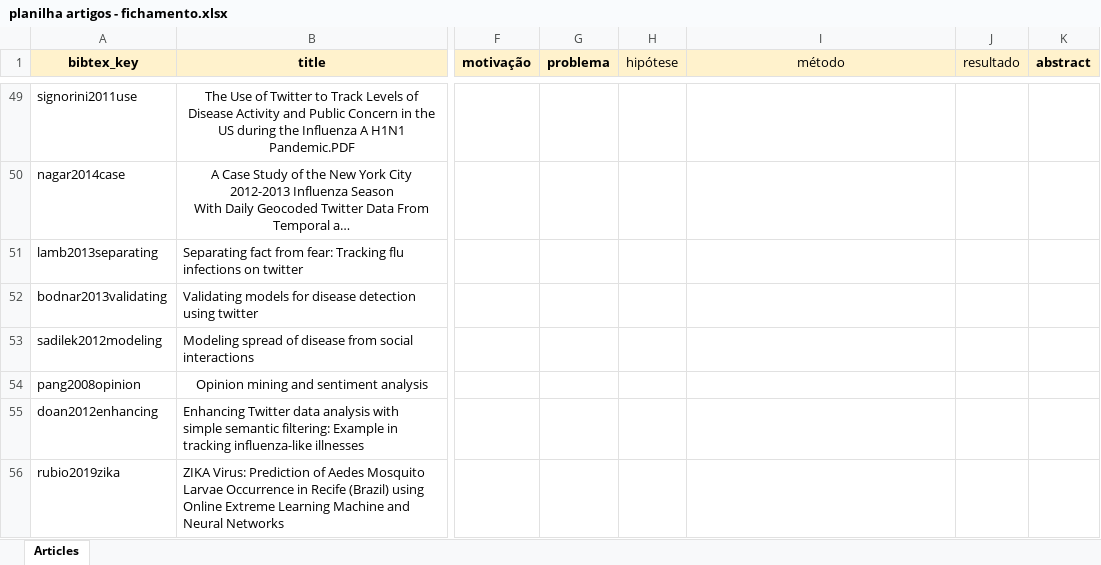
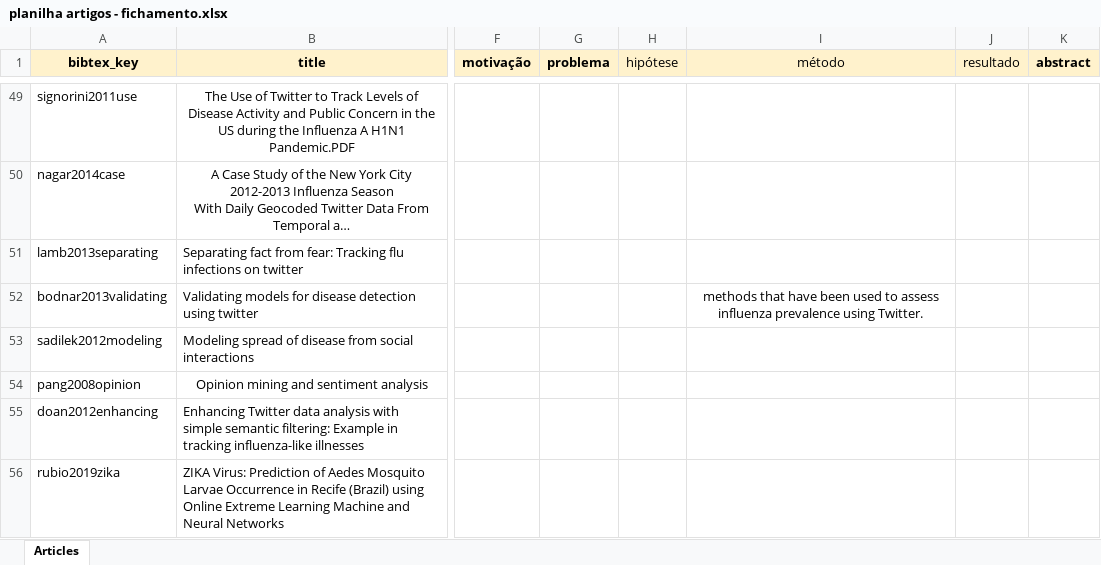
Before and after one commit to drcinalli/Covid, an Excel workbook: artigos/planilha artigos - fichamento.xlsx, sheet Articles, drawn as a sheet; only a part is shown, gaps mark what is left out; long unchanged cells end in …; values as stored, in another font and other column widths than the file's, no borders; the diff names each change by its address in the sheet, - before the commit and + after, or states it on an @@ line.

```diff
--- a/artigos/planilha artigos - fichamento.xlsx (sheet Articles)
+++ b/artigos/planilha artigos - fichamento.xlsx (sheet Articles)
-I52 (método): (empty)
+I52 (método): methods that have been used to assess influenza prevalence using Twitter.
```
Also changed, not shown: 1 other file.
